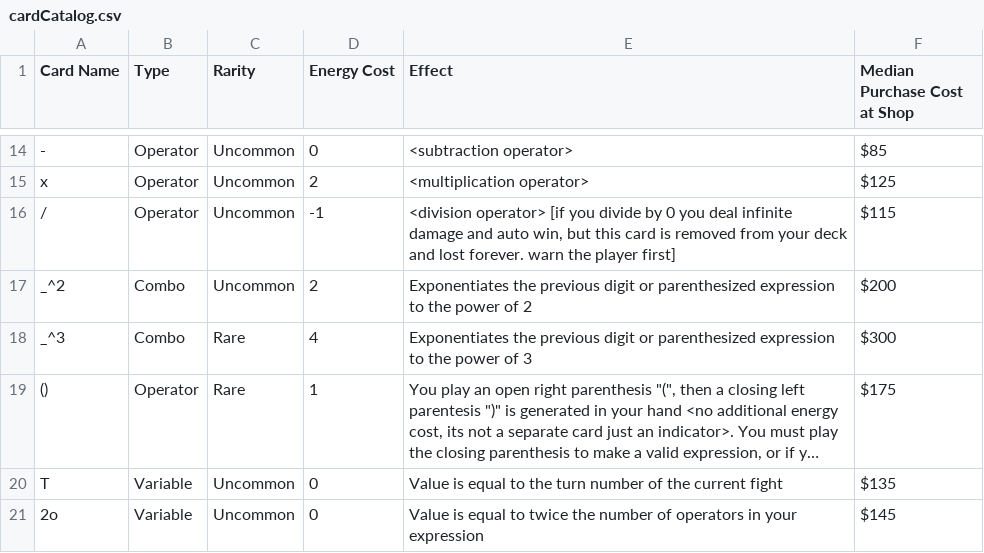
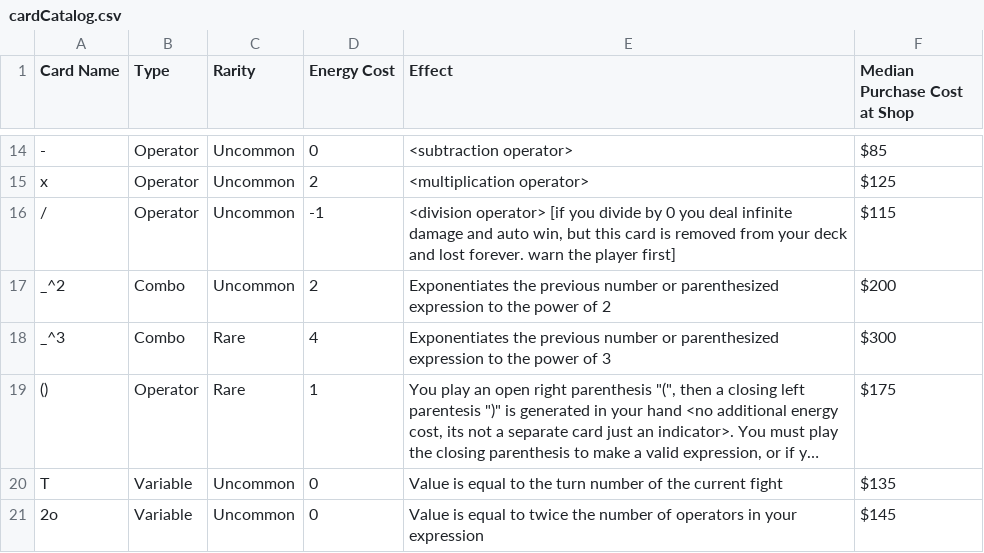
Before and after one commit to rcdploo/mathknight, a CSV file: src/battle/cardCatalog.csv, drawn as a sheet; only a part is shown, gaps mark what is left out; long unchanged cells end in …; the diff names each change by its address in the sheet, - before the commit and + after, or states it on an @@ line.

```diff
--- a/src/battle/cardCatalog.csv
+++ b/src/battle/cardCatalog.csv
-E17 (Effect): …the previous digit or parenthesized…
+E17 (Effect): …the previous number or parenthesized…
-E18 (Effect): …the previous digit or parenthesized…
+E18 (Effect): …the previous number or parenthesized…
```
Also changed, not shown: 3 other files.
